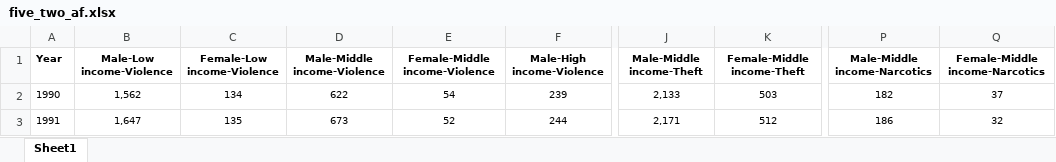
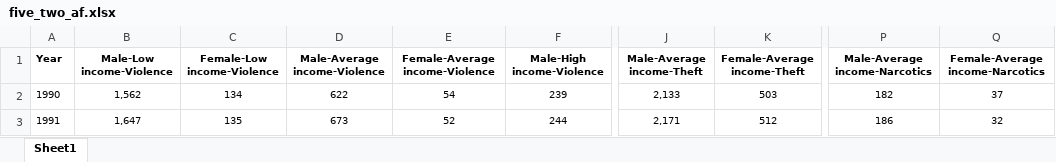
Before and after one commit to weswasi/UnequalCrimeDrop, an Excel workbook: datasets/five_two_af.xlsx, sheet Sheet1, drawn as a sheet; only a part is shown, gaps mark what is left out; values as stored, in another font and other column widths than the file's, no borders; the diff names each change by its address in the sheet, - before the commit and + after, or states it on an @@ line.

```diff
--- a/datasets/five_two_af.xlsx (sheet Sheet1)
+++ b/datasets/five_two_af.xlsx (sheet Sheet1)
-D1: Male-Middle income-Violence
+D1: Male-Average income-Violence
-E1: Female-Middle income-Violence
+E1: Female-Average income-Violence
-J1: Male-Middle income-Theft
+J1: Male-Average income-Theft
-K1: Female-Middle income-Theft
+K1: Female-Average income-Theft
-P1: Male-Middle income-Narcotics
+P1: Male-Average income-Narcotics
-Q1: Female-Middle income-Narcotics
+Q1: Female-Average income-Narcotics
```
Also changed, not shown: datasets/five_one_ab.xlsx, datasets/one_four.xlsx, 14 other files.
